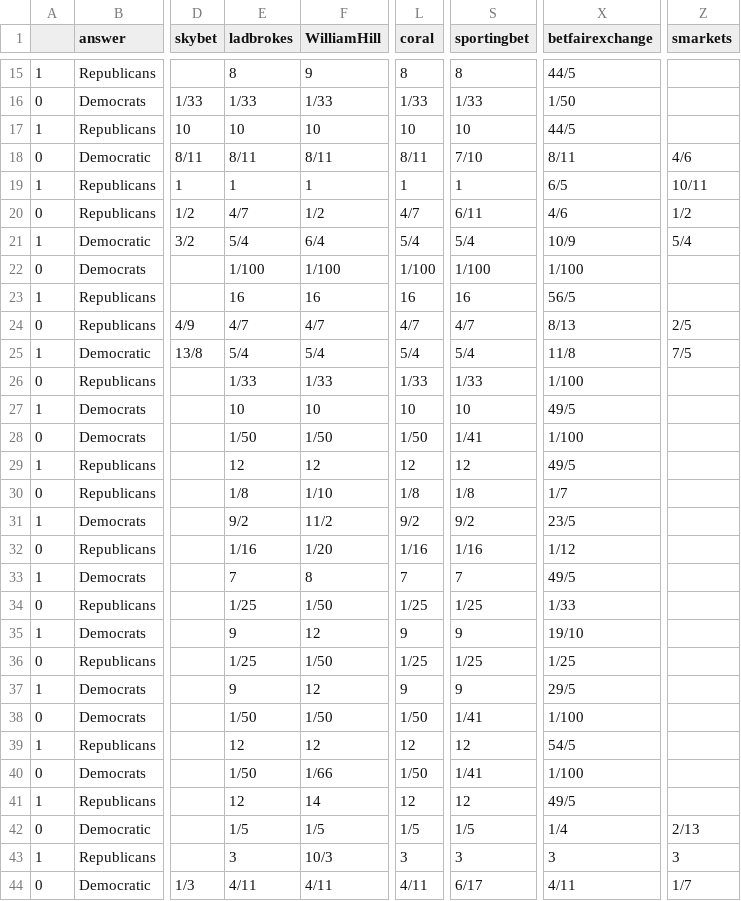
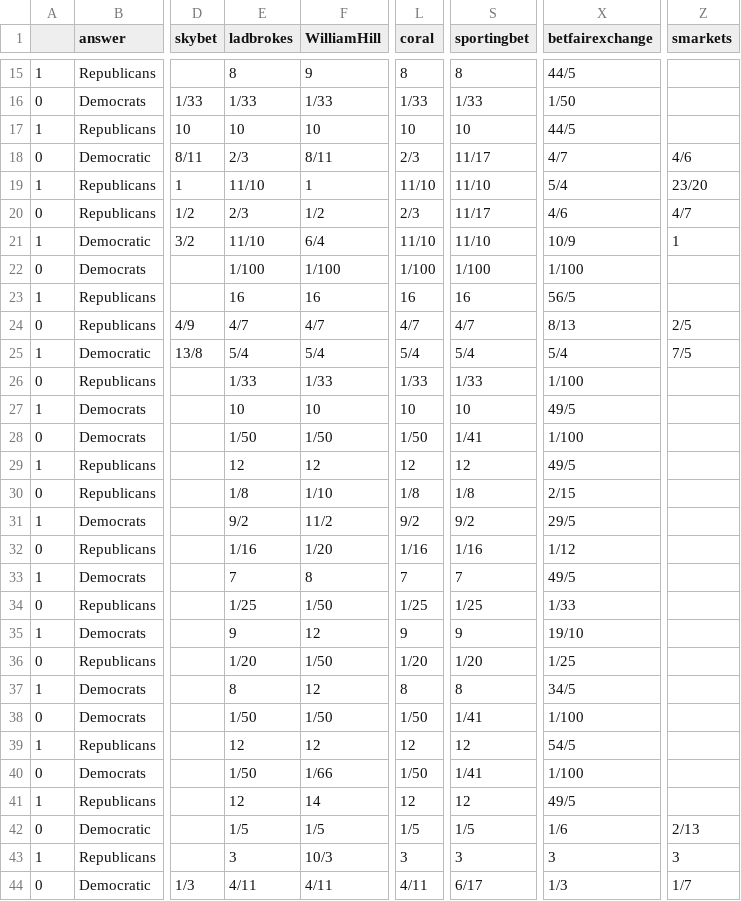
Before and after one commit to mickbransfield/predictit_538_odds, a CSV file: odds_state_presidential.csv, drawn as a sheet; only a part is shown, gaps mark what is left out; the diff covers the shown part only; the diff names each change by its address in the sheet, - before the commit and + after, or states it on an @@ line.

```diff
--- a/odds_state_presidential.csv
+++ b/odds_state_presidential.csv
-E18 (ladbrokes): 8/11
+E18 (ladbrokes): 2/3
-L18 (coral): 8/11
+L18 (coral): 2/3
-S18 (sportingbet): 7/10
+S18 (sportingbet): 11/17
-X18 (betfairexchange): 8/11
+X18 (betfairexchange): 4/7
-E19 (ladbrokes): 1
+E19 (ladbrokes): 11/10
-L19 (coral): 1
+L19 (coral): 11/10
-S19 (sportingbet): 1
+S19 (sportingbet): 11/10
-X19 (betfairexchange): 6/5
+X19 (betfairexchange): 5/4
-Z19 (smarkets): 10/11
+Z19 (smarkets): 23/20
-E20 (ladbrokes): 4/7
+E20 (ladbrokes): 2/3
-L20 (coral): 4/7
+L20 (coral): 2/3
-S20 (sportingbet): 6/11
+S20 (sportingbet): 11/17
-Z20 (smarkets): 1/2
+Z20 (smarkets): 4/7
-E21 (ladbrokes): 5/4
+E21 (ladbrokes): 11/10
-L21 (coral): 5/4
+L21 (coral): 11/10
-S21 (sportingbet): 5/4
+S21 (sportingbet): 11/10
-Z21 (smarkets): 5/4
+Z21 (smarkets): 1
-X25 (betfairexchange): 11/8
+X25 (betfairexchange): 5/4
-X30 (betfairexchange): 1/7
+X30 (betfairexchange): 2/15
-X31 (betfairexchange): 23/5
+X31 (betfairexchange): 29/5
-E36 (ladbrokes): 1/25
+E36 (ladbrokes): 1/20
-L36 (coral): 1/25
+L36 (coral): 1/20
-S36 (sportingbet): 1/25
+S36 (sportingbet): 1/20
-E37 (ladbrokes): 9
+E37 (ladbrokes): 8
-L37 (coral): 9
+L37 (coral): 8
-S37 (sportingbet): 9
+S37 (sportingbet): 8
-X37 (betfairexchange): 29/5
+X37 (betfairexchange): 34/5
-X42 (betfairexchange): 1/4
+X42 (betfairexchange): 1/6
-X44 (betfairexchange): 4/11
+X44 (betfairexchange): 1/3
```
Also changed, not shown: 39 edited cells elsewhere in this file, predictit_538_odds.csv, 1 other file.
